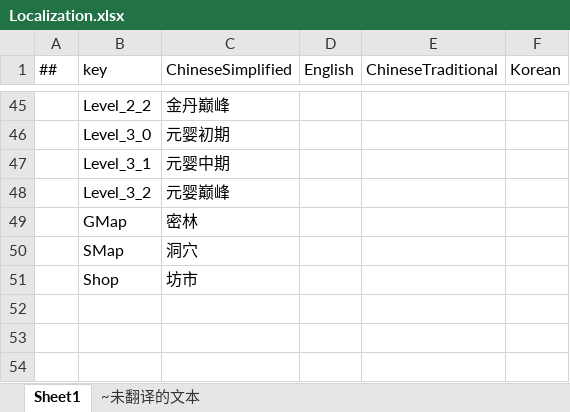
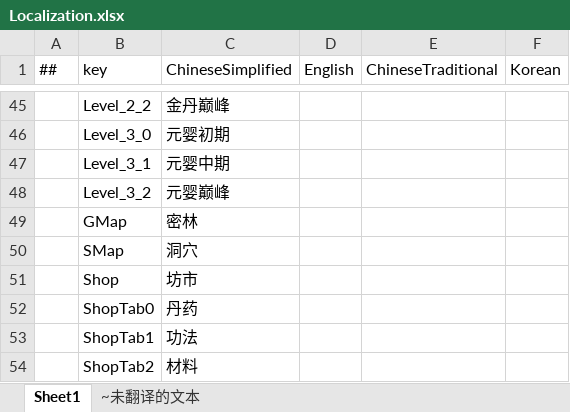
Before and after one commit to a38782615/GameDevelopmentKit, an Excel workbook: Design/Excel/Localization.xlsx, sheet Sheet1, drawn as a sheet; only a part is shown, gaps mark what is left out; values as stored, in another font and other column widths than the file's, no borders; the diff names each change by its address in the sheet, - before the commit and + after, or states it on an @@ line.

```diff
--- a/Design/Excel/Localization.xlsx (sheet Sheet1)
+++ b/Design/Excel/Localization.xlsx (sheet Sheet1)
+row 52:  | ShopTab0 | 丹药
+row 53:  | ShopTab1 | 功法
+row 54:  | ShopTab2 | 材料
```
Also changed, not shown: sheet ~未翻译的文本, Design/Excel/ET/Datas/Game/UI.xlsx, 28 other files.
